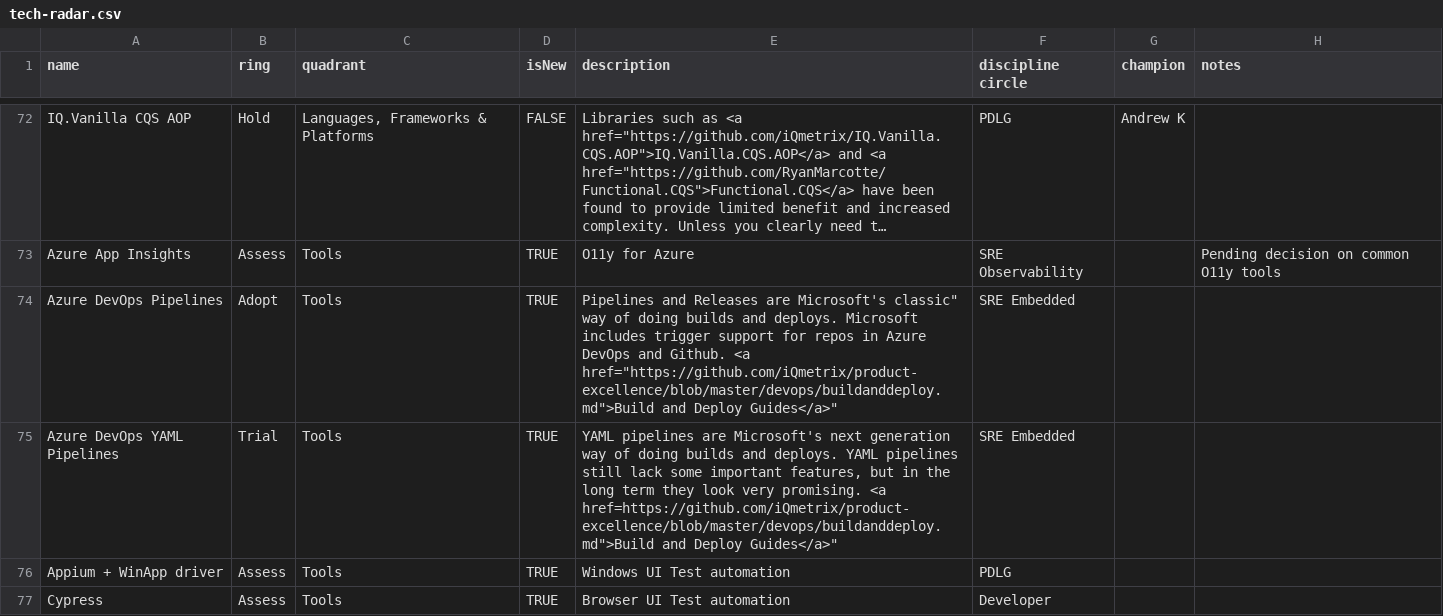
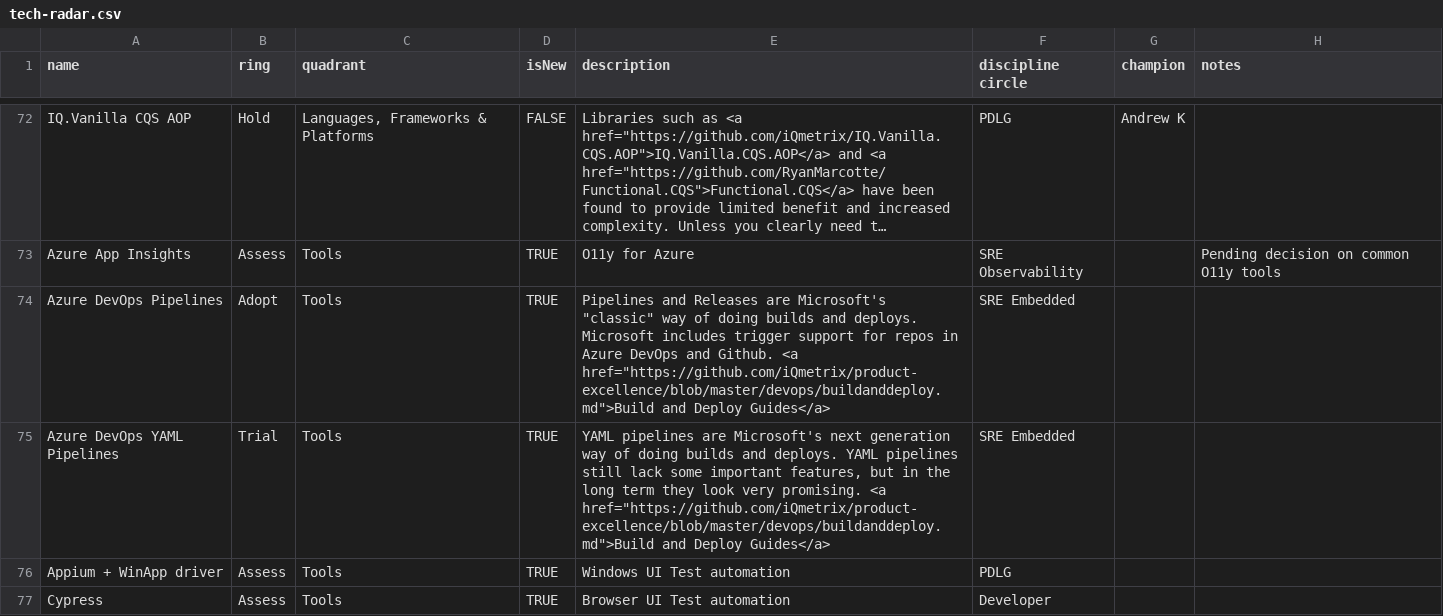
Before and after one commit to gustavomonarin/tech-radar, a CSV file: tech-radar.csv, drawn as a sheet; only a part is shown, gaps mark what is left out; long unchanged cells end in …; the diff names each change by its address in the sheet, - before the commit and + after, or states it on an @@ line.

Commit message:
Fixing quotes in pipelines entries

```diff
--- a/tech-radar.csv
+++ b/tech-radar.csv
-E74 (description): …are Microsoft's classic" way of doing builds and deploys. Microsoft includes trigger support for repos in Azure DevOps and Github. <a href="https://github.com/iQmetrix/product-excellence/blob/master/devops/buildanddeploy.md">Build and Deploy Guides</a>"
+E74 (description): …are Microsoft's "classic" way of doing builds and deploys. Microsoft includes trigger support for repos in Azure DevOps and Github. <a href="https://github.com/iQmetrix/product-excellence/blob/master/devops/buildanddeploy.md">Build and Deploy Guides</a>
-E75 (description): …promising. <a href=https://github.com/iQmetrix/product-excellence/blob/master/devops/buildanddeploy.md">Build and Deploy Guides</a>"
+E75 (description): …promising. <a href="https://github.com/iQmetrix/product-excellence/blob/master/devops/buildanddeploy.md">Build and Deploy Guides</a>
```
